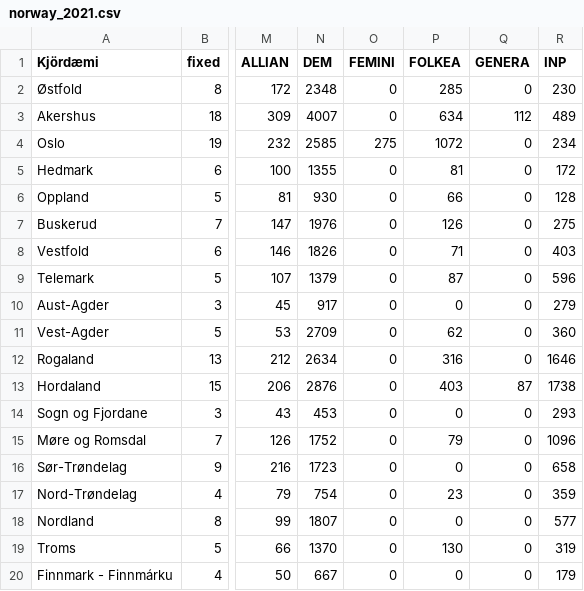
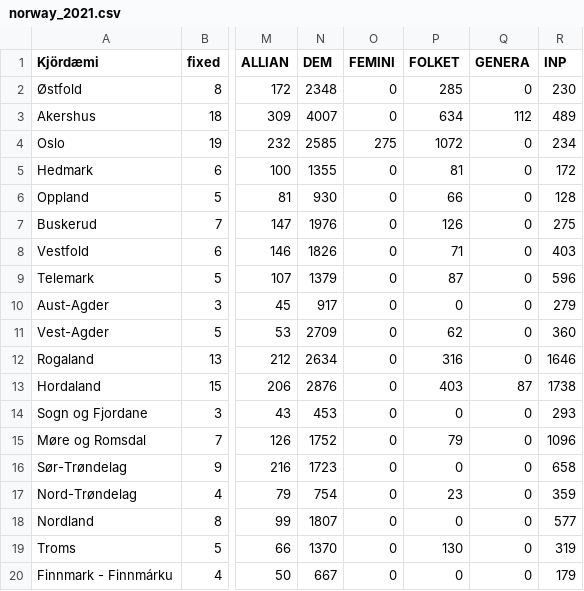
Before and after one commit to jonasson2/voting, a CSV file: data/norway_2021.csv, drawn as a sheet; only a part is shown, gaps mark what is left out; the diff names each change by its address in the sheet, - before the commit and + after, or states it on an @@ line.

```diff
--- a/data/norway_2021.csv
+++ b/data/norway_2021.csv
-P1: FOLKEA
+P1: FOLKET
```
Also changed, not shown: data/norway_2017.csv, data/norway_2025.csv, 35 other files.
